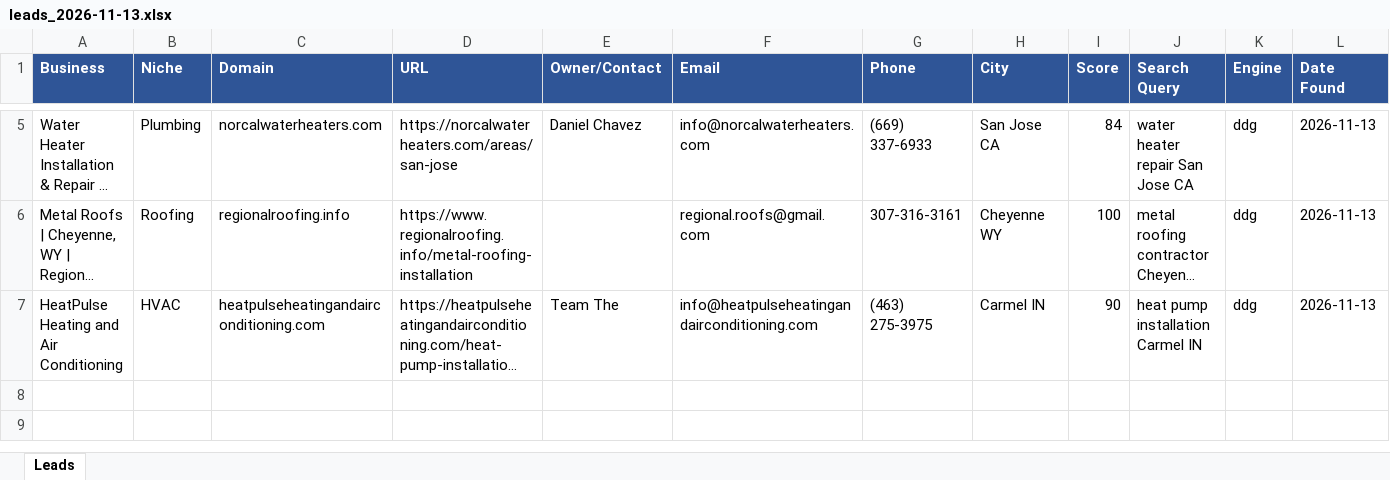
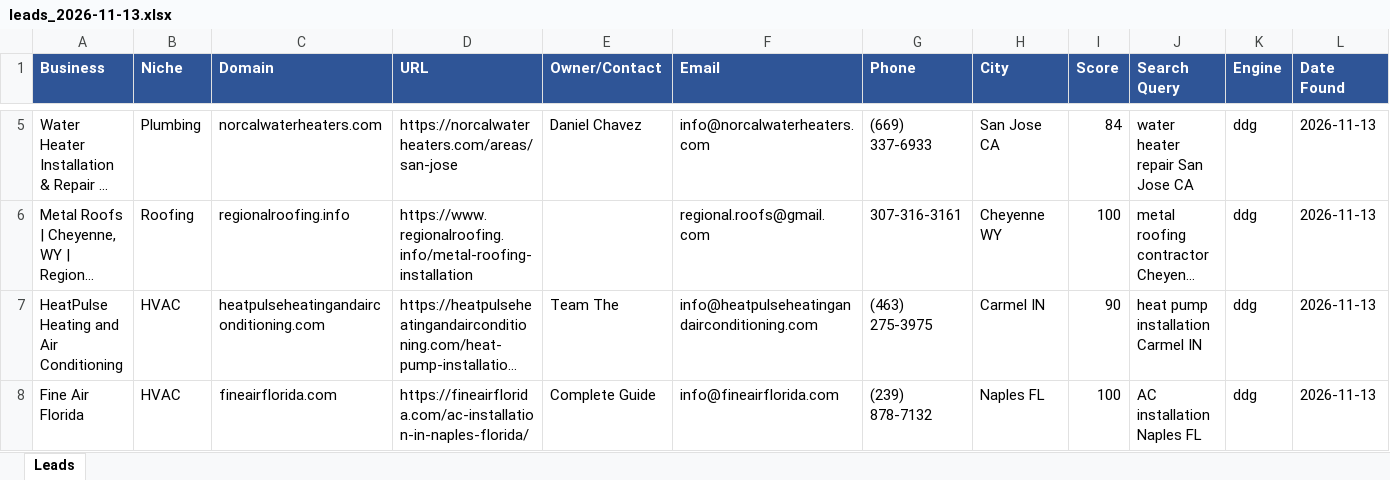
Before and after one commit to calvinbrink-create/Lead-Generation-, an Excel workbook: output/leads_2026-11-13.xlsx, sheet Leads, drawn as a sheet; only a part is shown, gaps mark what is left out; long unchanged cells end in …; values as stored, in another font and other column widths than the file's, no borders; the diff names each change by its address in the sheet, - before the commit and + after, or states it on an @@ line.

Commit message:
Leads: 2026-11-13 01:17 UTC (cycle 14)

```diff
--- a/output/leads_2026-11-13.xlsx (sheet Leads)
+++ b/output/leads_2026-11-13.xlsx (sheet Leads)
+row 8: Fine Air Florida | HVAC | fineairflorida.com | https://fineairflorida.com/ac-installation-in-naples-florida/ | Complete Guide | info@fineairflorida.com | (239) 878-7132 | Naples FL | 100 | AC installation Naples FL | ddg | 2026-11-13
```
Also changed, not shown: 2 other files.
